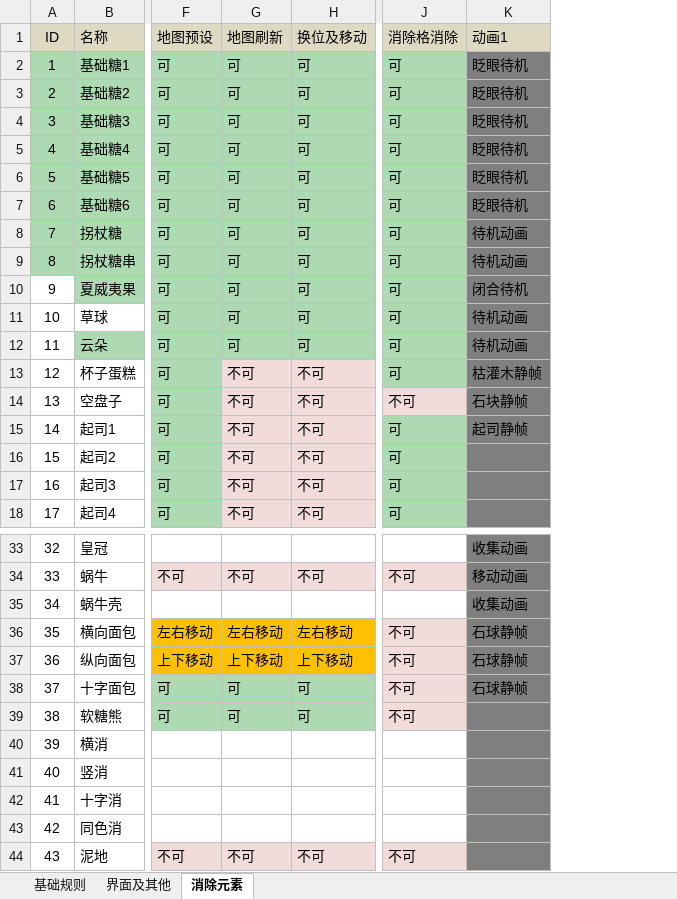
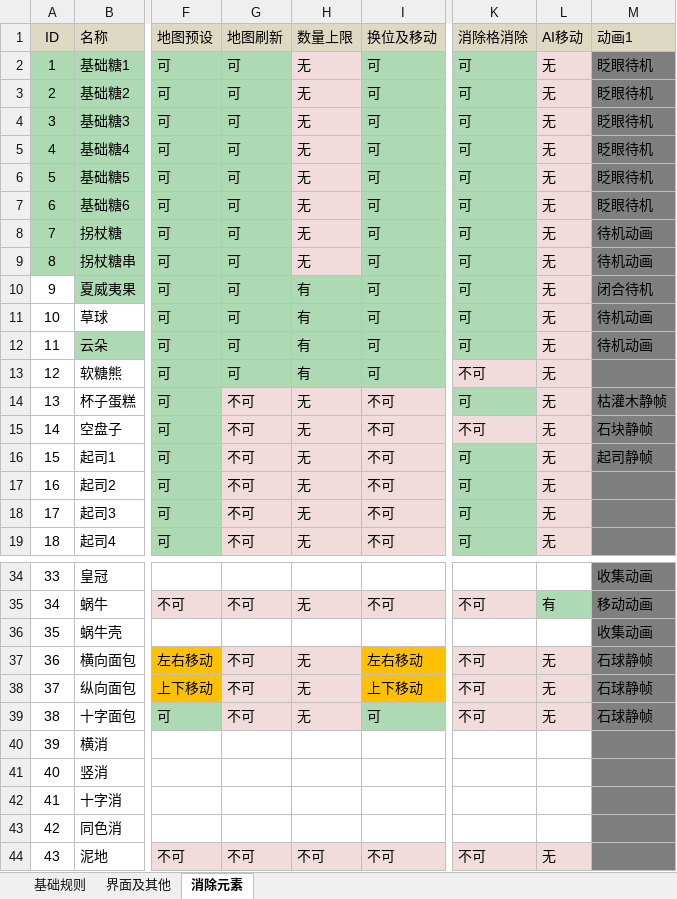
Before and after one commit to jonntd/zhoulu, an Excel workbook: Msm_Match文档/策划文档/3消.xlsx, sheet 消除元素, drawn as a sheet; only a part is shown, gaps mark what is left out; values as stored, in another font and other column widths than the file's, no borders; charts and pictures and conditional formats not drawn; addresses are those after the commit; the diff names each change by its address in the sheet, - before the commit and + after, or states it on an @@ line.

Commit message:
增加掉落上限及AI位移标识列

```diff
--- a/Msm_Match文档/策划文档/3消.xlsx (sheet 消除元素)
+++ b/Msm_Match文档/策划文档/3消.xlsx (sheet 消除元素)
+column H (数量上限), rows 2-12: 无 | 无 | 无 | 无 | 无 | 无 | 无 | 无 | 有 | 有 | 有; rows 14-19: all 无; rows 35-44: 无 |  | 无 | 无 | 无 |  |  |  |  | 不可
+column L (AI移动), rows 2-12: all 无; rows 14-19: all 无; rows 35-44: 有 |  | 无 | 无 | 无 |  |  |  |  | 无
@@ row 39 moved to row 13: 12 @@
@@ column A (ID) renumbered between rows 14 and 39 @@
-G37 (地图刷新): 左右移动
+G37 (地图刷新): 不可
-G37:G38 fill: #FFC000
+G37:G38 fill: #F2DCDB
-G38 (地图刷新): 上下移动
+G38 (地图刷新): 不可
-G39 (地图刷新): 可
+G39 (地图刷新): 不可
-G39 fill: #AEDAB3
+G39 fill: #F2DCDB
```
